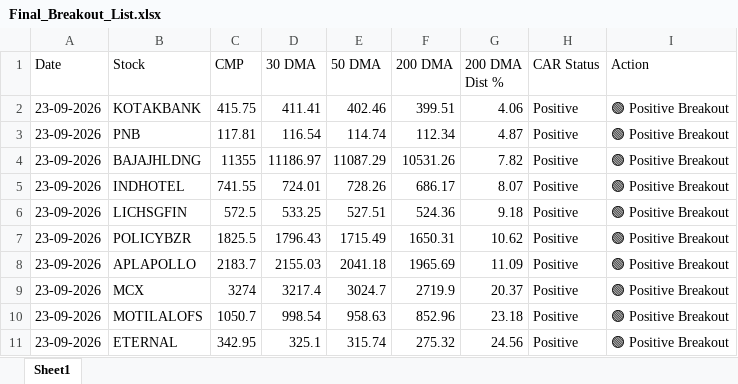
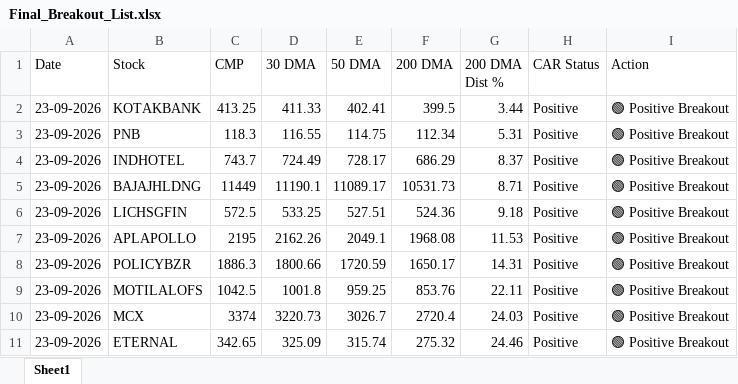
Before and after one commit to chiragkuk24/Final-Stocks, an Excel workbook: Final_Breakout_List.xlsx, sheet Sheet1, drawn as a sheet; values as stored, in another font and other column widths than the file's, no borders; removed rows and columns are numbered as before the commit, all else as after; the diff names each change by its address in the sheet, - before the commit and + after, or states it on an @@ line.

```diff
--- a/Final_Breakout_List.xlsx (sheet Sheet1)
+++ b/Final_Breakout_List.xlsx (sheet Sheet1)
-C2 (CMP): 415.75
+C2 (CMP): 413.25
-D2 (30 DMA): 411.41
+D2 (30 DMA): 411.33
-E2 (50 DMA): 402.46
+E2 (50 DMA): 402.41
-F2 (200 DMA): 399.51
+F2 (200 DMA): 399.5
-G2 (200 DMA Dist %): 4.06
+G2 (200 DMA Dist %): 3.44
-C3 (CMP): 117.81
+C3 (CMP): 118.3
-D3 (30 DMA): 116.54
+D3 (30 DMA): 116.55
-E3 (50 DMA): 114.74
+E3 (50 DMA): 114.75
-G3 (200 DMA Dist %): 4.87
+G3 (200 DMA Dist %): 5.31
-row 4: 23-09-2026 | BAJAJHLDNG | 11355 | 11186.97 | 11087.29 | 10531.26 | 7.82 | Positive | 🟢 Positive Breakout
-C4 (CMP): 741.55
+C4 (CMP): 743.7
-D4 (30 DMA): 724.01
+D4 (30 DMA): 724.49
-E4 (50 DMA): 728.26
+E4 (50 DMA): 728.17
-F4 (200 DMA): 686.17
+F4 (200 DMA): 686.29
-G4 (200 DMA Dist %): 8.07
+G4 (200 DMA Dist %): 8.37
+row 5: 23-09-2026 | BAJAJHLDNG | 11449 | 11190.1 | 11089.17 | 10531.73 | 8.71 | Positive | 🟢 Positive Breakout
-row 7: 23-09-2026 | POLICYBZR | 1825.5 | 1796.43 | 1715.49 | 1650.31 | 10.62 | Positive | 🟢 Positive Breakout
-C7 (CMP): 2183.7
+C7 (CMP): 2195
-D7 (30 DMA): 2155.03
+D7 (30 DMA): 2162.26
-E7 (50 DMA): 2041.18
+E7 (50 DMA): 2049.1
-F7 (200 DMA): 1965.69
+F7 (200 DMA): 1968.08
-G7 (200 DMA Dist %): 11.09
+G7 (200 DMA Dist %): 11.53
-row 9: 23-09-2026 | MCX | 3274 | 3217.4 | 3024.7 | 2719.9 | 20.37 | Positive | 🟢 Positive Breakout
+row 8: 23-09-2026 | POLICYBZR | 1886.3 | 1800.66 | 1720.59 | 1650.17 | 14.31 | Positive | 🟢 Positive Breakout
-C9 (CMP): 1050.7
+C9 (CMP): 1042.5
-D9 (30 DMA): 998.54
+D9 (30 DMA): 1001.8
-E9 (50 DMA): 958.63
+E9 (50 DMA): 959.25
-F9 (200 DMA): 852.96
+F9 (200 DMA): 853.76
-G9 (200 DMA Dist %): 23.18
+G9 (200 DMA Dist %): 22.11
+row 10: 23-09-2026 | MCX | 3374 | 3220.73 | 3026.7 | 2720.4 | 24.03 | Positive | 🟢 Positive Breakout
-C11 (CMP): 342.95
+C11 (CMP): 342.65
-D11 (30 DMA): 325.1
+D11 (30 DMA): 325.09
-G11 (200 DMA Dist %): 24.56
+G11 (200 DMA Dist %): 24.46
```
Also changed, not shown: Breakout_ML_Quant_Predictions.xlsx, 2 other files.
